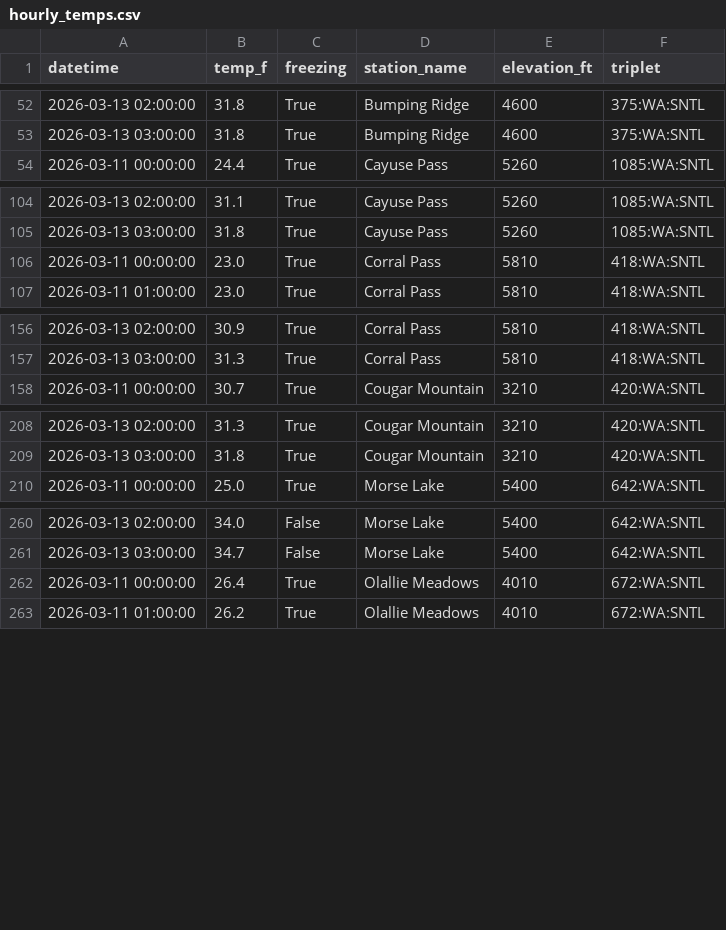
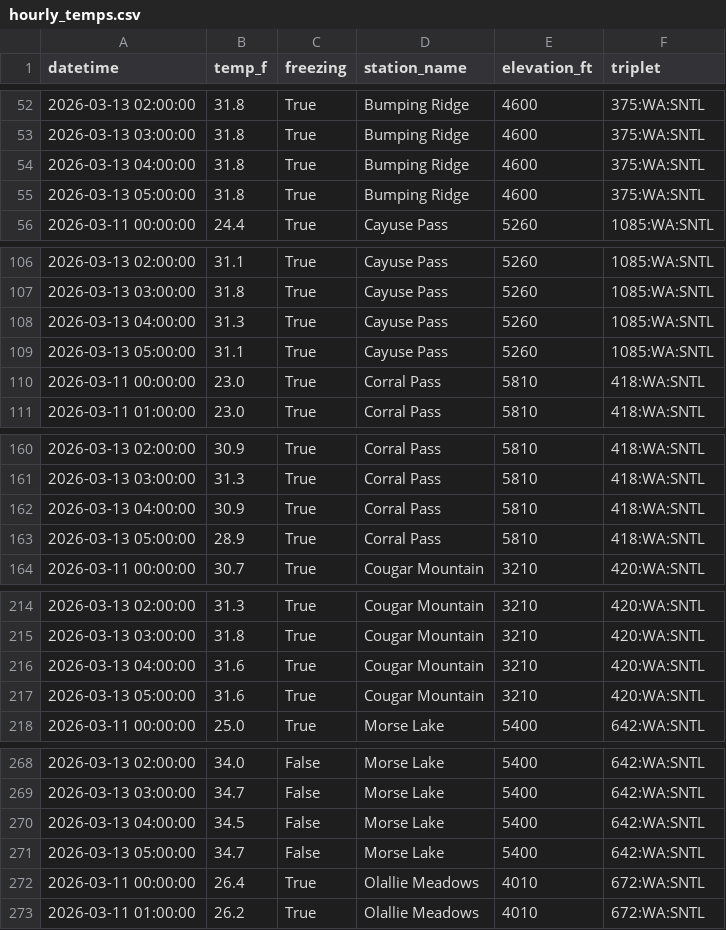
Before and after one commit to bdgroves/rainier-snowpack, a CSV file: data/processed/hourly_temps.csv, drawn as a sheet; only a part is shown, gaps mark what is left out; the diff covers the shown part only; the diff names each change by its address in the sheet, - before the commit and + after, or states it on an @@ line.

```diff
--- a/data/processed/hourly_temps.csv
+++ b/data/processed/hourly_temps.csv
+row 54: 2026-03-13 04:00:00 | 31.8 | True | Bumping Ridge | 4600 | 375:WA:SNTL
+row 55: 2026-03-13 05:00:00 | 31.8 | True | Bumping Ridge | 4600 | 375:WA:SNTL
+row 108: 2026-03-13 04:00:00 | 31.3 | True | Cayuse Pass | 5260 | 1085:WA:SNTL
+row 109: 2026-03-13 05:00:00 | 31.1 | True | Cayuse Pass | 5260 | 1085:WA:SNTL
+row 162: 2026-03-13 04:00:00 | 30.9 | True | Corral Pass | 5810 | 418:WA:SNTL
+row 163: 2026-03-13 05:00:00 | 28.9 | True | Corral Pass | 5810 | 418:WA:SNTL
+row 216: 2026-03-13 04:00:00 | 31.6 | True | Cougar Mountain | 3210 | 420:WA:SNTL
+row 217: 2026-03-13 05:00:00 | 31.6 | True | Cougar Mountain | 3210 | 420:WA:SNTL
+row 270: 2026-03-13 04:00:00 | 34.5 | False | Morse Lake | 5400 | 642:WA:SNTL
+row 271: 2026-03-13 05:00:00 | 34.7 | False | Morse Lake | 5400 | 642:WA:SNTL
```
Also changed, not shown: 4 added rows elsewhere in this file, 2 other files.
